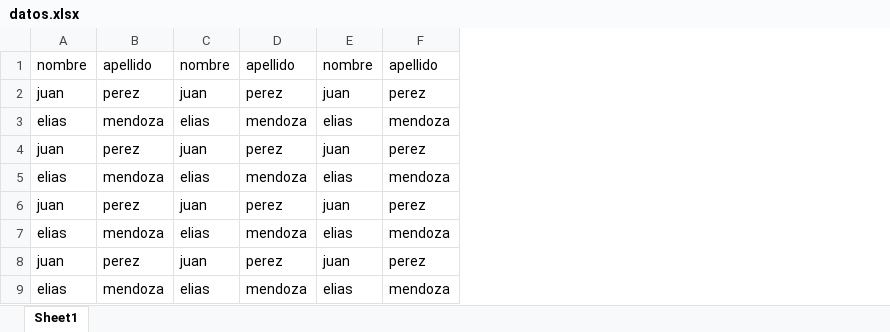
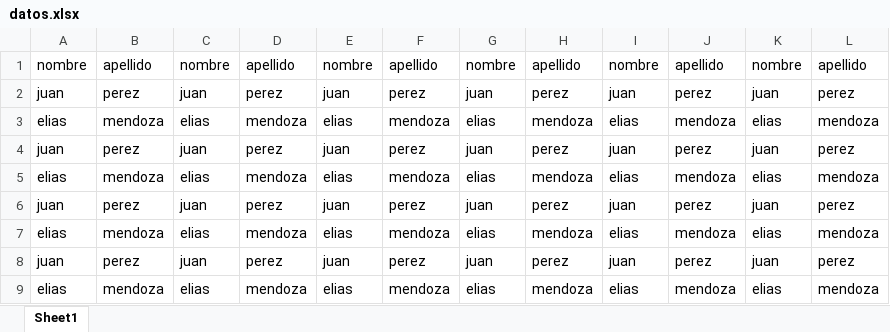
Before and after one commit to gianpaima/dir, an Excel workbook: datos.xlsx, sheet Sheet1, drawn as a sheet; values as stored, in another font and other column widths than the file's, no borders; the diff names each change by its address in the sheet, - before the commit and + after, or states it on an @@ line.

Commit message:
test4

```diff
--- a/datos.xlsx (sheet Sheet1)
+++ b/datos.xlsx (sheet Sheet1)
+column G, rows 1-9: nombre | juan | elias | juan | elias | juan | elias | juan | elias
+column H, rows 1-9: apellido | perez | mendoza | perez | mendoza | perez | mendoza | perez | mendoza
+column I, rows 1-9: nombre | juan | elias | juan | elias | juan | elias | juan | elias
+column J, rows 1-9: apellido | perez | mendoza | perez | mendoza | perez | mendoza | perez | mendoza
+column K, rows 1-9: nombre | juan | elias | juan | elias | juan | elias | juan | elias
+column L, rows 1-9: apellido | perez | mendoza | perez | mendoza | perez | mendoza | perez | mendoza
```
